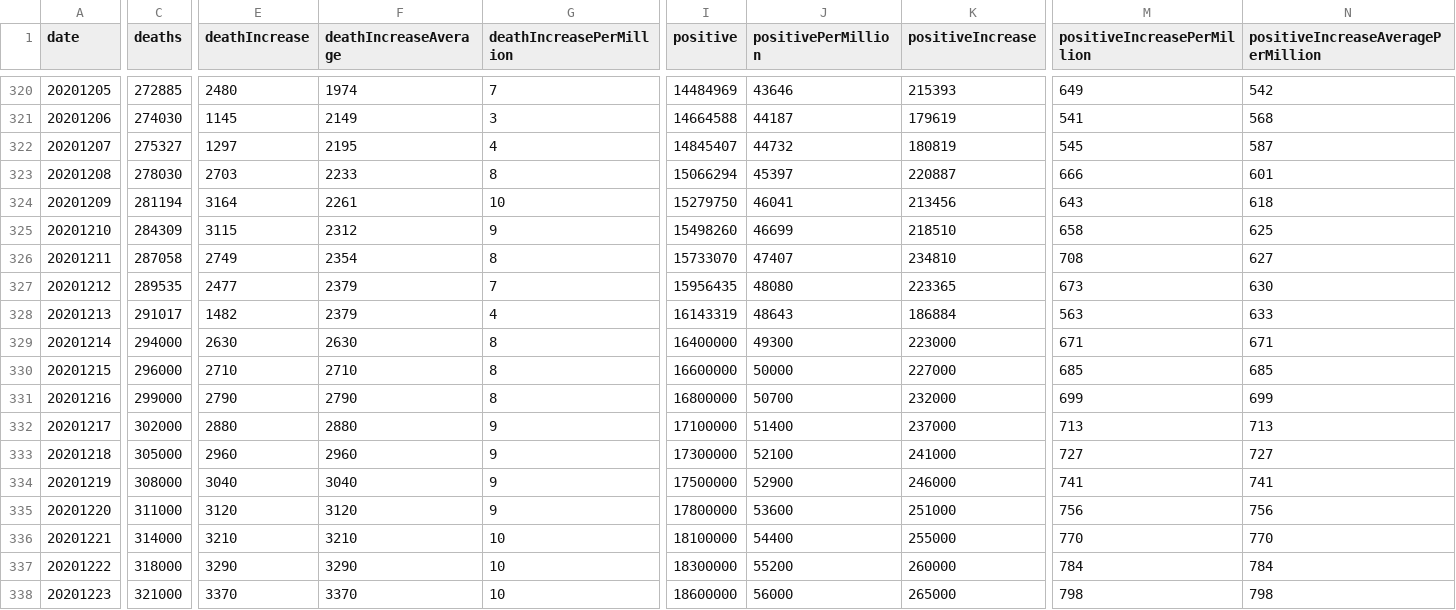
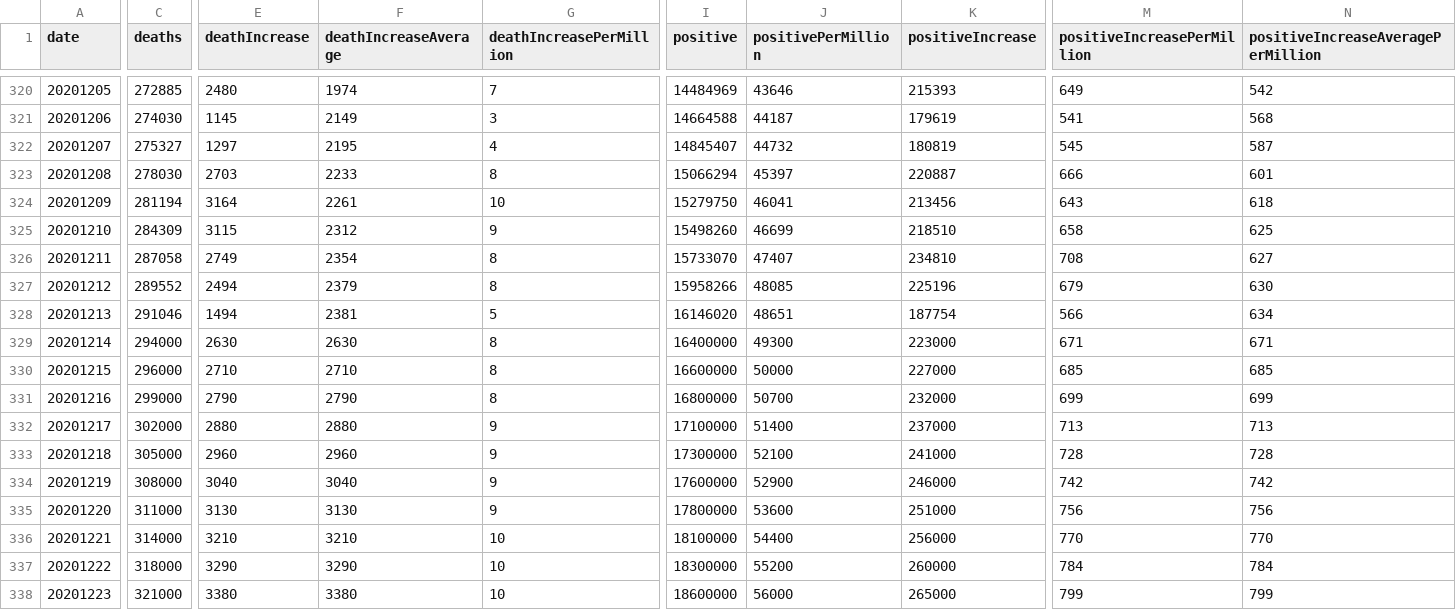
Before and after one commit to mgwalker/covid19-csv, a CSV file: docs/v1/US.csv, drawn as a sheet; only a part is shown, gaps mark what is left out; the diff covers the shown part only; the diff names each change by its address in the sheet, - before the commit and + after, or states it on an @@ line.

```diff
--- a/docs/v1/US.csv
+++ b/docs/v1/US.csv
-C327 (deaths): 289535
+C327 (deaths): 289552
-E327 (deathIncrease): 2477
+E327 (deathIncrease): 2494
-G327 (deathIncreasePerMillion): 7
+G327 (deathIncreasePerMillion): 8
-I327 (positive): 15956435
+I327 (positive): 15958266
-J327 (positivePerMillion): 48080
+J327 (positivePerMillion): 48085
-K327 (positiveIncrease): 223365
+K327 (positiveIncrease): 225196
-M327 (positiveIncreasePerMillion): 673
+M327 (positiveIncreasePerMillion): 679
-C328 (deaths): 291017
+C328 (deaths): 291046
-E328 (deathIncrease): 1482
+E328 (deathIncrease): 1494
-F328 (deathIncreaseAverage): 2379
+F328 (deathIncreaseAverage): 2381
-G328 (deathIncreasePerMillion): 4
+G328 (deathIncreasePerMillion): 5
-I328 (positive): 16143319
+I328 (positive): 16146020
-J328 (positivePerMillion): 48643
+J328 (positivePerMillion): 48651
-K328 (positiveIncrease): 186884
+K328 (positiveIncrease): 187754
-M328 (positiveIncreasePerMillion): 563
+M328 (positiveIncreasePerMillion): 566
-N328: 633
+N328: 634
-M333 (positiveIncreasePerMillion): 727
+M333 (positiveIncreasePerMillion): 728
-N333: 727
+N333: 728
-I334 (positive): 17500000
+I334 (positive): 17600000
-M334 (positiveIncreasePerMillion): 741
+M334 (positiveIncreasePerMillion): 742
-N334: 741
+N334: 742
-E335 (deathIncrease): 3120
+E335 (deathIncrease): 3130
-F335 (deathIncreaseAverage): 3120
+F335 (deathIncreaseAverage): 3130
-K336 (positiveIncrease): 255000
+K336 (positiveIncrease): 256000
-E338 (deathIncrease): 3370
+E338 (deathIncrease): 3380
-F338 (deathIncreaseAverage): 3370
+F338 (deathIncreaseAverage): 3380
-M338 (positiveIncreasePerMillion): 798
+M338 (positiveIncreasePerMillion): 799
-N338: 798
+N338: 799
```
Also changed, not shown: 7 edited cells elsewhere in this file, docs/v1/RI.csv.
